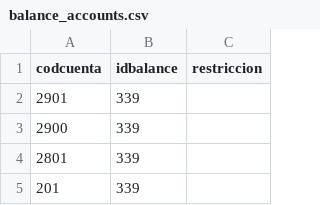
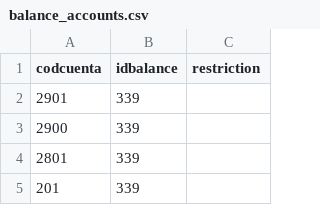
Before and after one commit to FacturaScripts/informes, a CSV file: Data/Codpais/ESP/balance_accounts.csv, drawn as a sheet; only a part is shown.

```diff
--- a/Data/Codpais/ESP/balance_accounts.csv
+++ b/Data/Codpais/ESP/balance_accounts.csv
@@ -1,2 +1,2 @@
-codcuenta;idbalance;restriccion
+codcuenta;idbalance;restriction
 2901;339;
```
Also changed, not shown: 12 other files.
